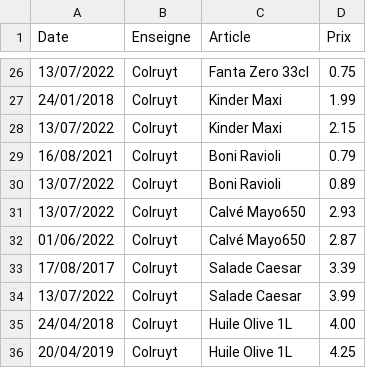
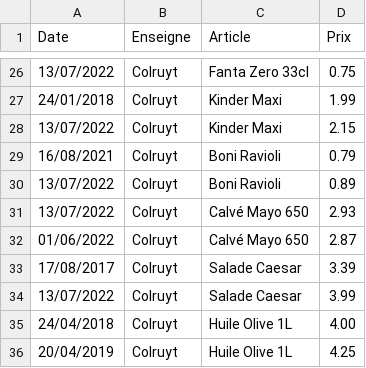
Before and after one commit to TuxStory/ComPrix, a CSV file: ArticlesData.csv, drawn as a sheet; only a part is shown, gaps mark what is left out.

Commit message:
Update DB

```diff
--- a/ArticlesData.csv
+++ b/ArticlesData.csv
@@ -30,4 +30,4 @@ Date,Enseigne,Article,Prix
 13/07/2022,Colruyt,Boni Ravioli,0.89
-13/07/2022,Colruyt,Calvé Mayo650,2.93
-01/06/2022,Colruyt,Calvé Mayo650,2.87
+13/07/2022,Colruyt,Calvé Mayo 650,2.93
+01/06/2022,Colruyt,Calvé Mayo 650,2.87
 17/08/2017,Colruyt,Salade Caesar,3.39
```
